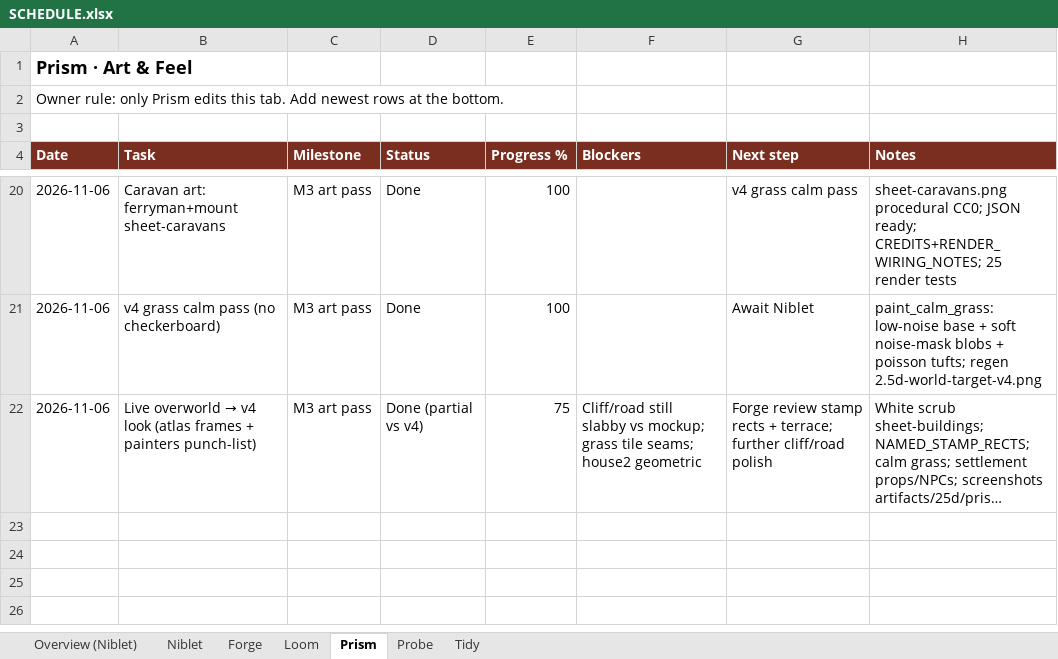
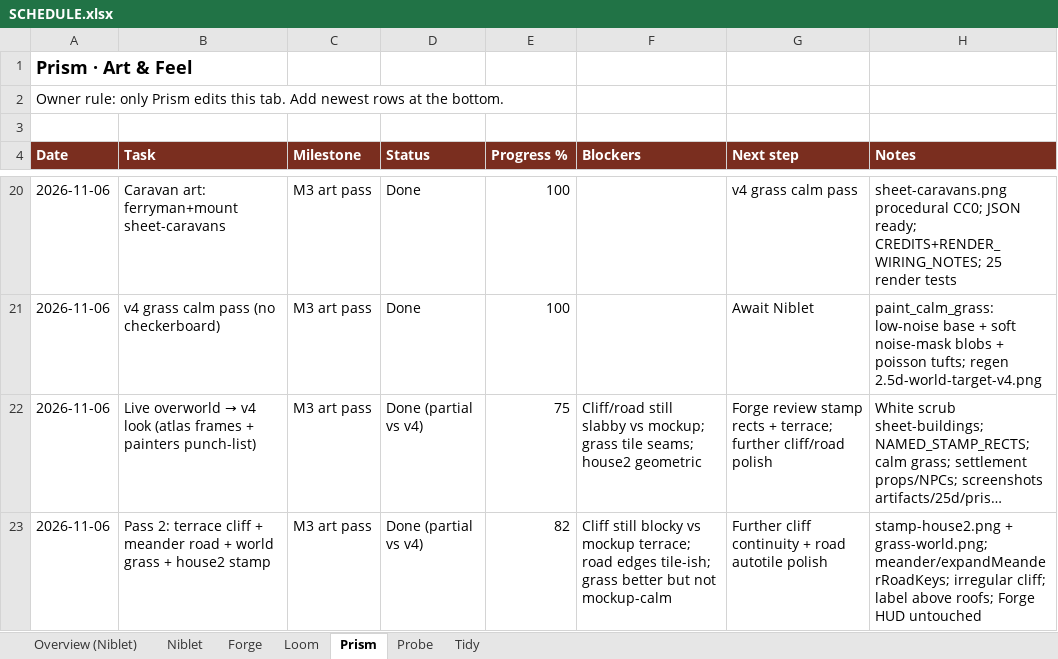
Before and after one commit to alexdepasquale2-jpg/Gamerepo99, an Excel workbook: docs/SCHEDULE.xlsx, sheet Prism, drawn as a sheet; only a part is shown, gaps mark what is left out; long unchanged cells end in …; values as stored, in another font and other column widths than the file's, no borders; the diff names each change by its address in the sheet, - before the commit and + after, or states it on an @@ line.

Commit message:
fix(render): Pass 2 v4 polish — terrace cliff, meander road, world grass, house2
Bake stamp-house2 (ansimuz town extract) + seamless grass-world atlas;
meander road ribbon with 8-neighbor autotile; irregular tapering cliff
contour + lower shade; settlement label above roofs. OverworldScene HUD
left to Forge (y=68). Screenshots under artifacts/25d/.

```diff
--- a/docs/SCHEDULE.xlsx (sheet Prism)
+++ b/docs/SCHEDULE.xlsx (sheet Prism)
+row 23: 2026-11-06 | Pass 2: terrace cliff + meander road + world grass + house2 stamp | M3 art pass | Done (partial vs v4) | 82 | Cliff still blocky vs mockup terrace; road edges tile-ish; grass better but not mockup-calm | Further cliff continuity + road autotile polish | stamp-house2.png + grass-world.png; meander/expandMeanderRoadKeys; irregular cliff; label above roofs; Forge HUD untouched
```
Also changed, not shown: 13 other files.
